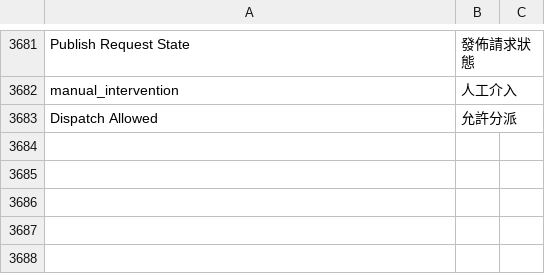
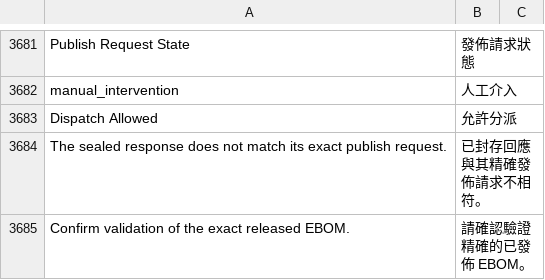
Before and after one commit to kaibowang-hash/jce_npi, a CSV file: apps/npi_core/npi_core/translations/zh-TW.csv, drawn as a sheet; only a part is shown, gaps mark what is left out.

Commit message:
feat(p5-05): add publish request command path

```diff
--- a/apps/npi_core/npi_core/translations/zh-TW.csv
+++ b/apps/npi_core/npi_core/translations/zh-TW.csv
@@ -3683 +3683,3 @@ manual_intervention,人工介入
 Dispatch Allowed,允許分派
+The sealed response does not match its exact publish request.,已封存回應與其精確發佈請求不相符。
+Confirm validation of the exact released EBOM.,請確認驗證精確的已發佈 EBOM。
```
Also changed, not shown: apps/npi_core/npi_core/translations/zh.csv, 12 other files.
